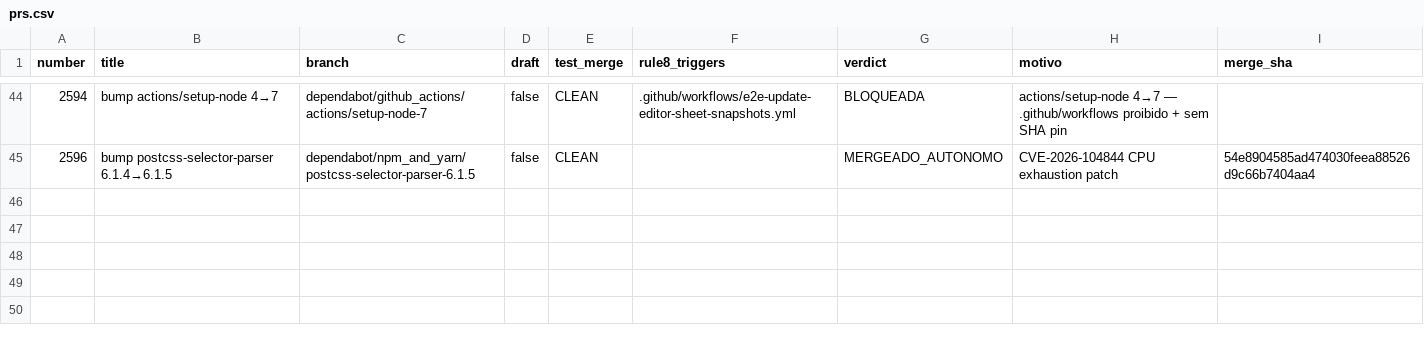
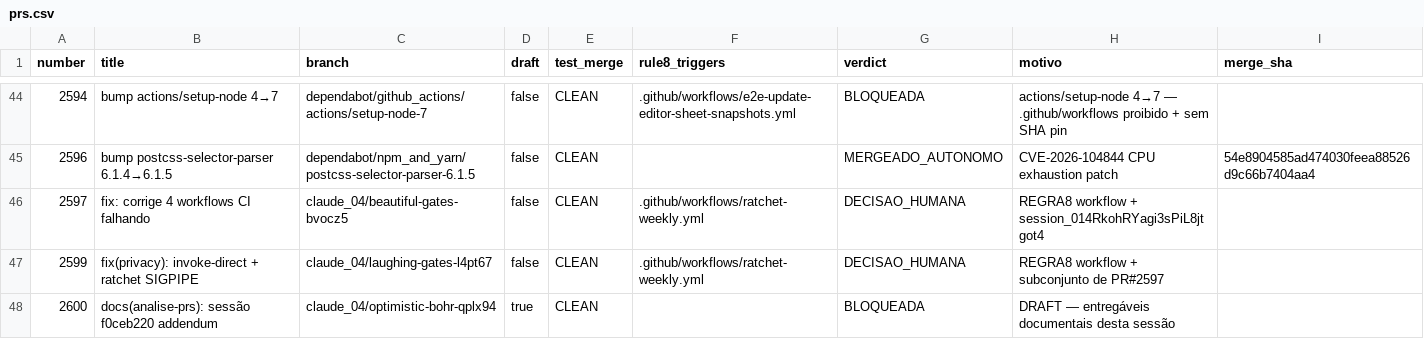
Before and after one commit to adm01-debug/Promo_Gifts_V4, a CSV file: analise-prs/prs.csv, drawn as a sheet; only a part is shown, gaps mark what is left out.

```diff
--- a/analise-prs/prs.csv
+++ b/analise-prs/prs.csv
@@ -45 +45,4 @@ number,title,branch,draft,test_merge,rule8_triggers,verdict,motivo,merge_sha
 2596,bump postcss-selector-parser 6.1.4→6.1.5,dependabot/npm_and_yarn/postcss-selector-parser-6.1.5,false,CLEAN,,MERGEADO_AUTONOMO,CVE-2026-104844 CPU exhaustion patch,54e8904585ad474030feea88526d9c66b7404aa4
+2597,fix: corrige 4 workflows CI falhando,claude_04/beautiful-gates-bvocz5,false,CLEAN,".github/workflows/ratchet-weekly.yml",DECISAO_HUMANA,REGRA8 workflow + session_014RkohRYagi3sPiL8jtgot4,
+2599,fix(privacy): invoke-direct + ratchet SIGPIPE,claude_04/laughing-gates-l4pt67,false,CLEAN,".github/workflows/ratchet-weekly.yml",DECISAO_HUMANA,REGRA8 workflow + subconjunto de PR#2597,
+2600,docs(analise-prs): sessão f0ceb220 addendum,claude_04/optimistic-bohr-qplx94,true,CLEAN,,BLOQUEADA,DRAFT — entregáveis documentais desta sessão,
```
Also changed, not shown: 1 other file.
